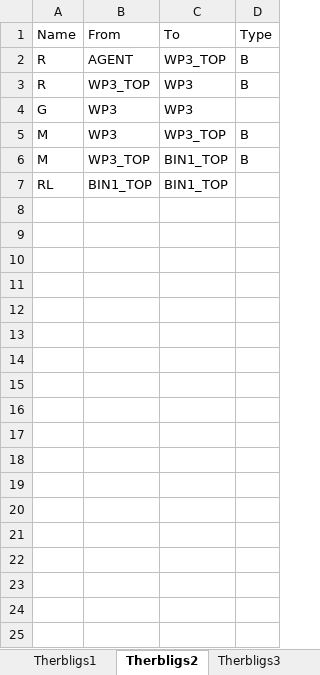
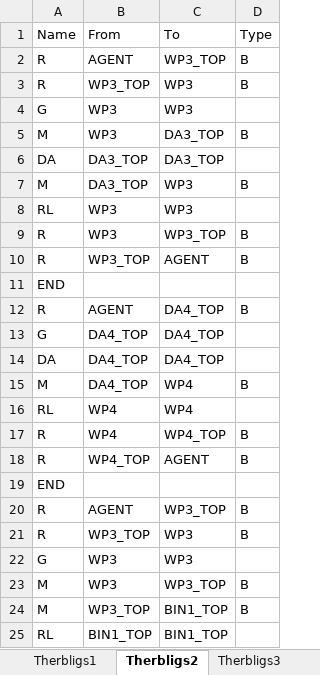
Before and after one commit to yuyulu1221/HRC_taskAlloc_w.TB_w.AR, an Excel workbook: data/final_data.xlsx, sheet Therbligs2, drawn as a sheet; only a part is shown; values as stored, in another font and other column widths than the file's, no borders; the diff covers the shown part only; the diff names each change by its address in the sheet, - before the commit and + after, or states it on an @@ line.

```diff
--- a/data/final_data.xlsx (sheet Therbligs2)
+++ b/data/final_data.xlsx (sheet Therbligs2)
+row 5: M | WP3 | DA3_TOP | B
+row 6: DA | DA3_TOP | DA3_TOP
+row 7: M | DA3_TOP | WP3 | B
+row 8: RL | WP3 | WP3
+row 9: R | WP3 | WP3_TOP | B
+row 10: R | WP3_TOP | AGENT | B
+row 11: END
+row 12: R | AGENT | DA4_TOP | B
+row 13: G | DA4_TOP | DA4_TOP
+row 14: DA | DA4_TOP | DA4_TOP
+row 15: M | DA4_TOP | WP4 | B
+row 16: RL | WP4 | WP4
+row 17: R | WP4 | WP4_TOP | B
+row 18: R | WP4_TOP | AGENT | B
+row 19: END
+row 20: R | AGENT | WP3_TOP | B
+row 21: R | WP3_TOP | WP3 | B
+row 22: G | WP3 | WP3
```
Also changed, not shown: 10 added rows elsewhere in this sheet, sheet Therbligs4, sheet Therbligs1, sheet Therbligs5, sheet Therbligs3, sheet Therbligs6, sheet Therbligs7, 18 other files.
